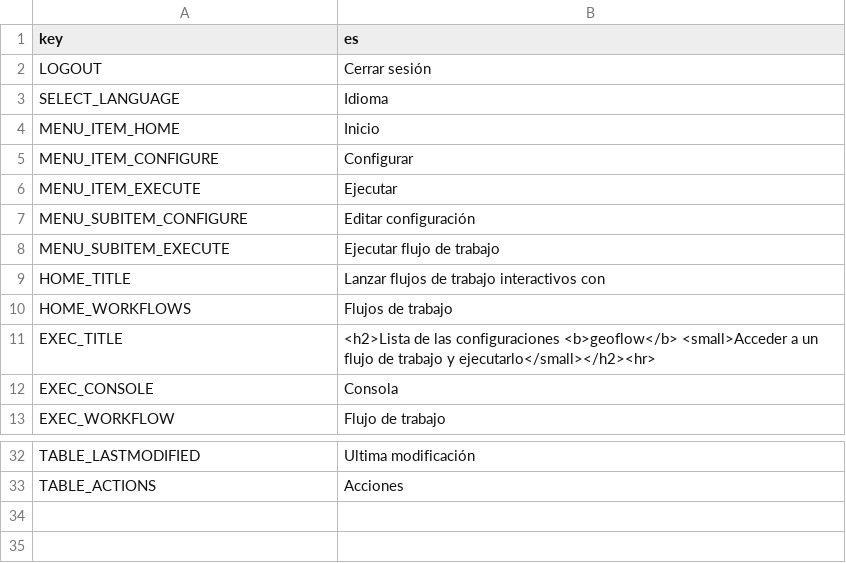
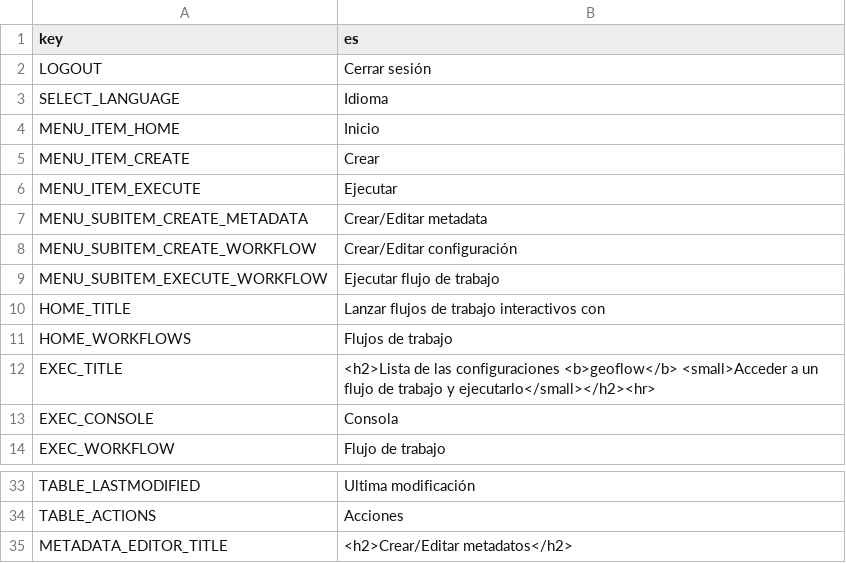
Before and after one commit to r-geoflow/geoflow-shiny, a CSV file: i18n/translation_es.csv, drawn as a sheet; only a part is shown, gaps mark what is left out.

```diff
--- a/i18n/translation_es.csv
+++ b/i18n/translation_es.csv
@@ -4,6 +4,7 @@ SELECT_LANGUAGE,Idioma
 MENU_ITEM_HOME,Inicio
-MENU_ITEM_CONFIGURE,Configurar
+MENU_ITEM_CREATE,Crear
 MENU_ITEM_EXECUTE,Ejecutar
-MENU_SUBITEM_CONFIGURE,Editar configuración
-MENU_SUBITEM_EXECUTE,Ejecutar flujo de trabajo
+MENU_SUBITEM_CREATE_METADATA,Crear/Editar metadata
+MENU_SUBITEM_CREATE_WORKFLOW,Crear/Editar configuración
+MENU_SUBITEM_EXECUTE_WORKFLOW,Ejecutar flujo de trabajo
 HOME_TITLE,Lanzar flujos de trabajo interactivos con
@@ -33 +34,2 @@ TABLE_LASTMODIFIED,Ultima modificación
 TABLE_ACTIONS,Acciones
+METADATA_EDITOR_TITLE,<h2>Crear/Editar metadatos</h2>
```
Also changed, not shown: i18n/translation_en.csv, i18n/translation_fr.csv, 4 other files.
